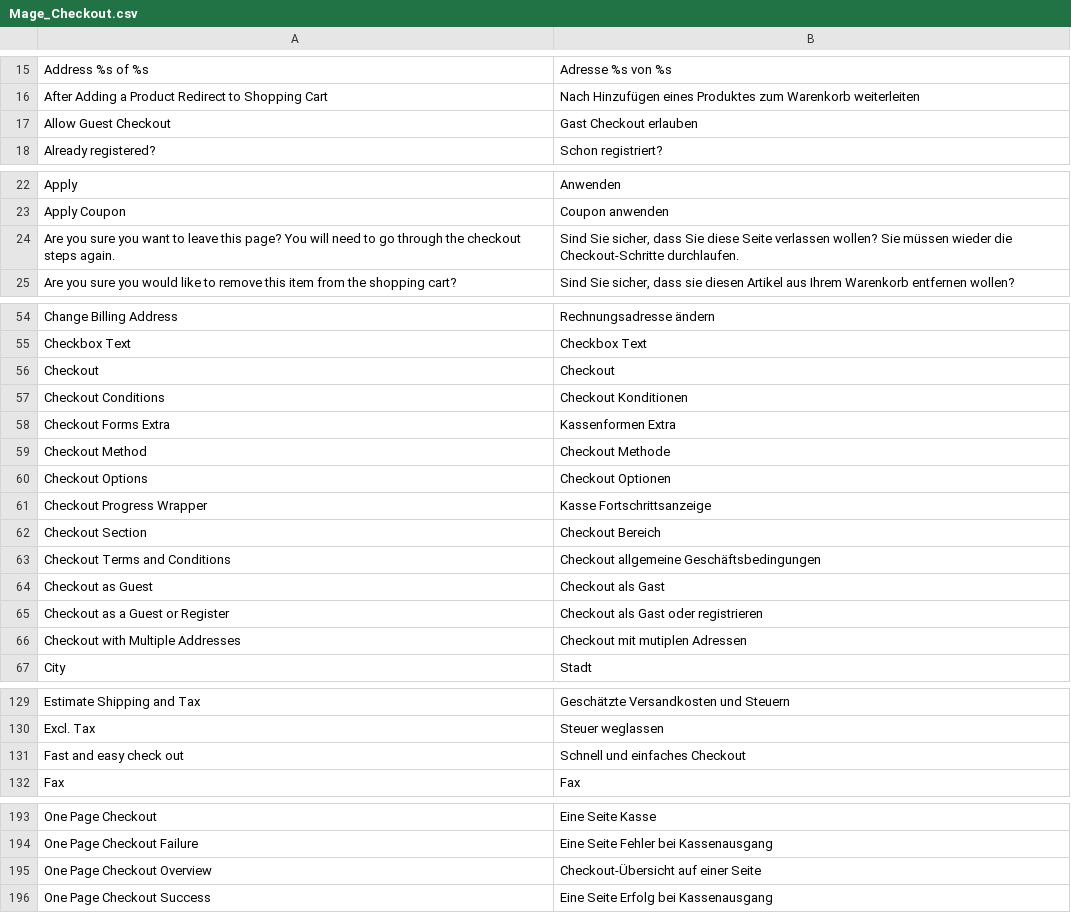
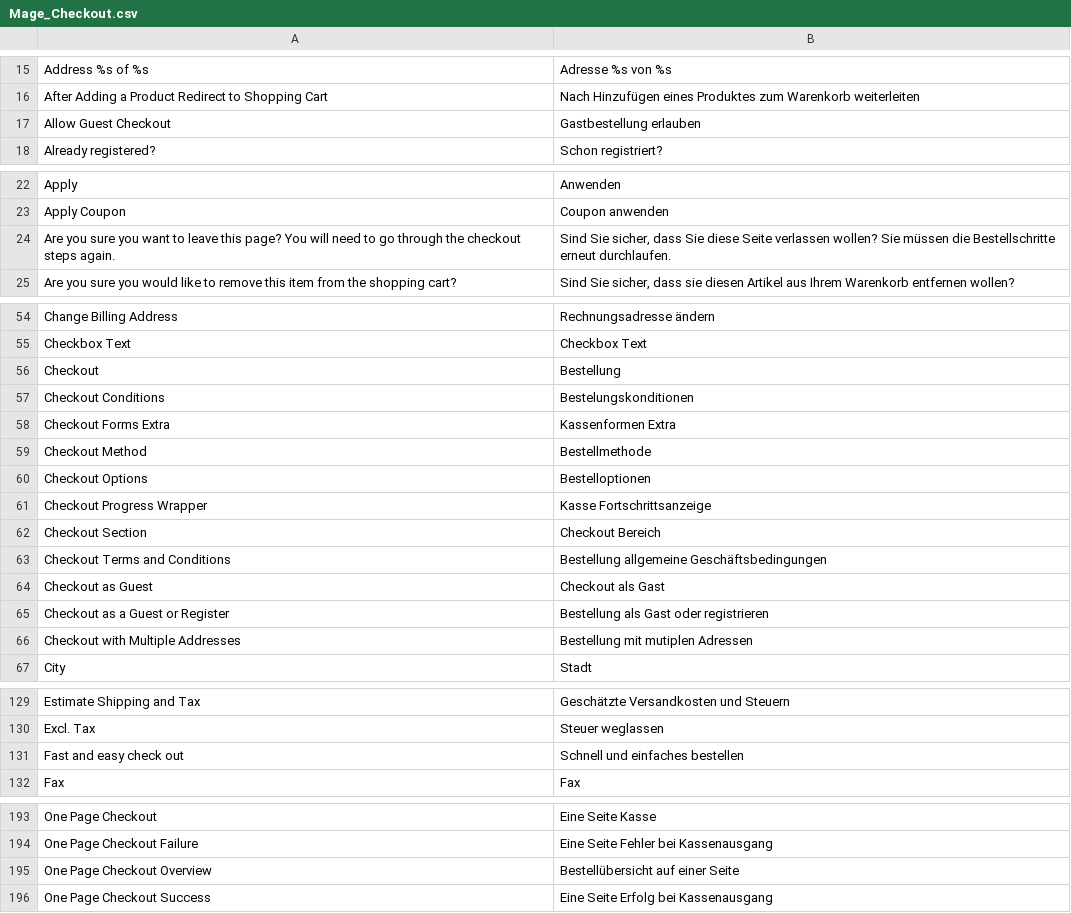
Before and after one commit to hhirsch/magento-core, a CSV file: app/locale/de_DE/Mage_Checkout.csv, drawn as a sheet; only a part is shown, gaps mark what is left out; the diff covers the shown part only.

Commit message:
[fix] Some errors in german translation fixed.

```diff
--- a/app/locale/de_DE/Mage_Checkout.csv
+++ b/app/locale/de_DE/Mage_Checkout.csv
@@ -16,3 +16,3 @@
 "After Adding a Product Redirect to Shopping Cart","Nach Hinzufügen eines Produktes zum Warenkorb weiterleiten"
-"Allow Guest Checkout","Gast Checkout erlauben"
+"Allow Guest Checkout","Gastbestellung erlauben"
 "Already registered?","Schon registriert?"
@@ -23,3 +23,3 @@
 "Apply Coupon","Coupon anwenden"
-"Are you sure you want to leave this page? You will need to go through the checkout steps again.","Sind Sie sicher, dass Sie diese Seite verlassen wollen? Sie müssen wieder die Checkout-Schritte durchlaufen."
+"Are you sure you want to leave this page? You will need to go through the checkout steps again.","Sind Sie sicher, dass Sie diese Seite verlassen wollen? Sie müssen die Bestellschritte erneut durchlaufen."
 "Are you sure you would like to remove this item from the shopping cart?","Sind Sie sicher, dass sie diesen Artikel aus Ihrem Warenkorb entfernen wollen?"
@@ -55,13 +55,13 @@
 "Checkbox Text","Checkbox Text"
-"Checkout","Checkout"
-"Checkout Conditions","Checkout Konditionen"
+"Checkout","Bestellung"
+"Checkout Conditions","Bestelungskonditionen"
 "Checkout Forms Extra","Kassenformen Extra"
-"Checkout Method","Checkout Methode"
-"Checkout Options","Checkout Optionen"
+"Checkout Method","Bestellmethode"
+"Checkout Options","Bestelloptionen"
 "Checkout Progress Wrapper","Kasse Fortschrittsanzeige"
 "Checkout Section","Checkout Bereich"
-"Checkout Terms and Conditions","Checkout allgemeine Geschäftsbedingungen"
+"Checkout Terms and Conditions","Bestellung allgemeine Geschäftsbedingungen"
 "Checkout as Guest","Checkout als Gast"
-"Checkout as a Guest or Register","Checkout als Gast oder registrieren"
-"Checkout with Multiple Addresses","Checkout mit mutiplen Adressen"
+"Checkout as a Guest or Register","Bestellung als Gast oder registrieren"
+"Checkout with Multiple Addresses","Bestellung mit mutiplen Adressen"
 "City","Stadt"
@@ -130,3 +130,3 @@
 "Excl. Tax","Steuer weglassen"
-"Fast and easy check out","Schnell und einfaches Checkout"
+"Fast and easy check out","Schnell und einfaches bestellen"
 "Fax","Fax"
@@ -194,3 +194,3 @@
 "One Page Checkout Failure","Eine Seite Fehler bei Kassenausgang"
-"One Page Checkout Overview","Checkout-Übersicht auf einer Seite"
+"One Page Checkout Overview","Bestellübersicht auf einer Seite"
 "One Page Checkout Success","Eine Seite Erfolg bei Kassenausgang"
```
Also changed, not shown: 3 edited cells elsewhere in this file.
